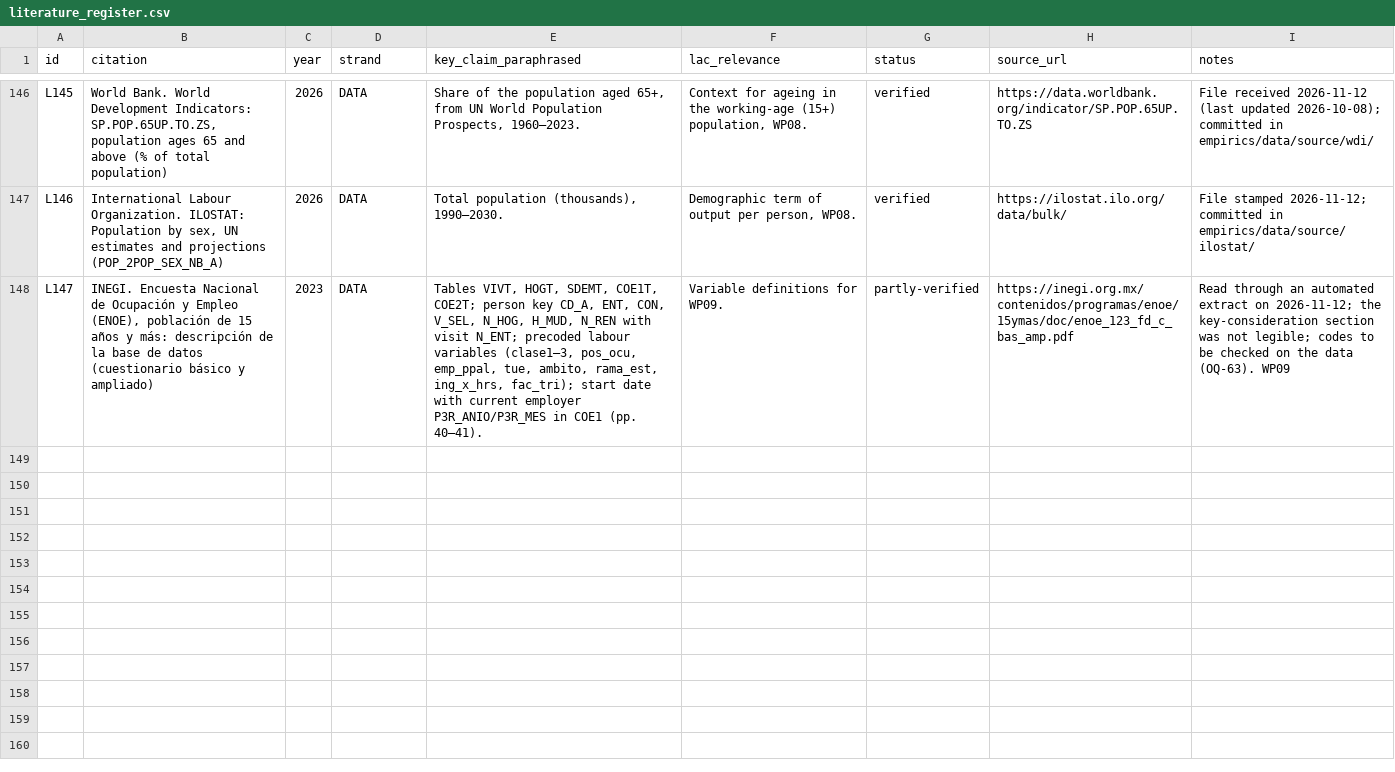
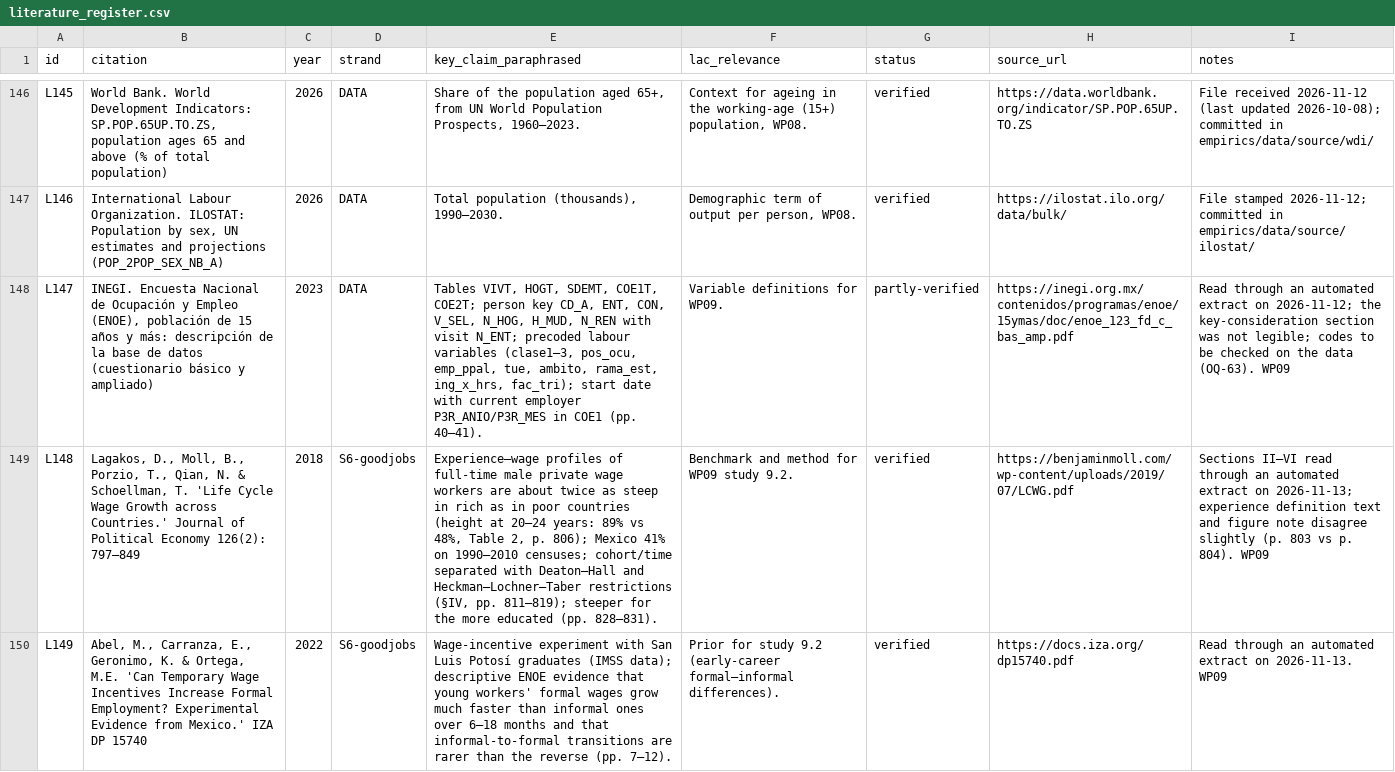
Before and after one commit to wanderdata/devtheory, a CSV file: references/literature_register.csv, drawn as a sheet; only a part is shown, gaps mark what is left out; the diff names each change by its address in the sheet, - before the commit and + after, or states it on an @@ line.

```diff
--- a/references/literature_register.csv
+++ b/references/literature_register.csv
+row 149: L148 | Lagakos, D., Moll, B., Porzio, T., Qian, N. & Schoellman, T. 'Life Cycle Wage Growth across Countries.' Journal of Political Economy 126(2): 797–849 | 2018 | S6-goodjobs | Experience–wage profiles of full-time male private wage workers are about twice as steep in rich as in poor countries (height at 20–24 years: 89% vs 48%, Table 2, p. 806); Mexico 41% on 1990–2010 censuses; cohort/time separated with Deaton–Hall and Heckman–Lochner–Taber restrictions (§IV, pp. 811–819); steeper for the more educated (pp. 828–831). | Benchmark and method for WP09 study 9.2. | verified | https://benjaminmoll.com/wp-content/uploads/2019/07/LCWG.pdf | Sections II–VI read through an automated extract on 2026-11-13; experience definition text and figure note disagree slightly (p. 803 vs p. 804). WP09
+row 150: L149 | Abel, M., Carranza, E., Geronimo, K. & Ortega, M.E. 'Can Temporary Wage Incentives Increase Formal Employment? Experimental Evidence from Mexico.' IZA DP 15740 | 2022 | S6-goodjobs | Wage-incentive experiment with San Luis Potosí graduates (IMSS data); descriptive ENOE evidence that young workers' formal wages grow much faster than informal ones over 6–18 months and that informal-to-formal transitions are rarer than the reverse (pp. 7–12). | Prior for study 9.2 (early-career formal–informal differences). | verified | https://docs.iza.org/dp15740.pdf | Read through an automated extract on 2026-11-13. WP09
```
Also changed, not shown: 36 other files.
